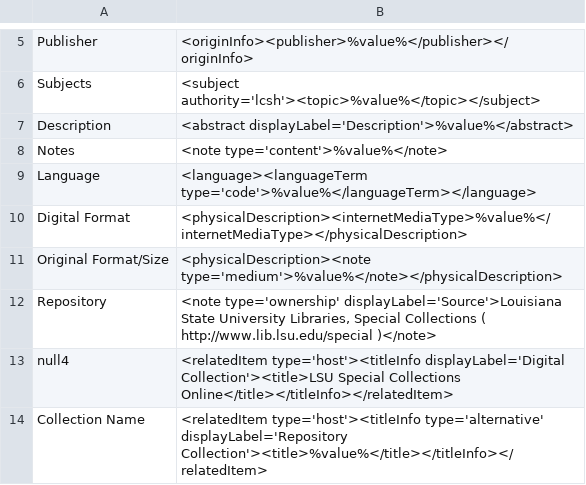
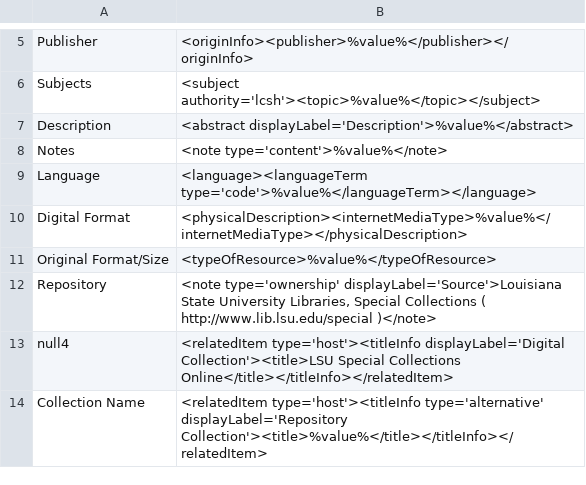
Before and after one commit to lsulibraries/cDM_to_mods, a CSV file: mappings_files/LSU_SCE.csv, drawn as a sheet; only a part is shown, gaps mark what is left out.

Commit message:
troubleshooting type of resource and note type=extent

```diff
--- a/mappings_files/LSU_SCE.csv
+++ b/mappings_files/LSU_SCE.csv
@@ -10,3 +10,3 @@ Language,"<language><languageTerm type='code'>%value%</languageTerm></language>"
 Digital Format,"<physicalDescription><internetMediaType>%value%</internetMediaType></physicalDescription>"
-Original Format/Size,"<physicalDescription><note type='medium'>%value%</note></physicalDescription>"
+Original Format/Size,"<typeOfResource>%value%</typeOfResource>"
 Repository,"<note type='ownership' displayLabel='Source'>Louisiana State University Libraries, Special Collections ( http://www.lib.lsu.edu/special )</note>"
```
